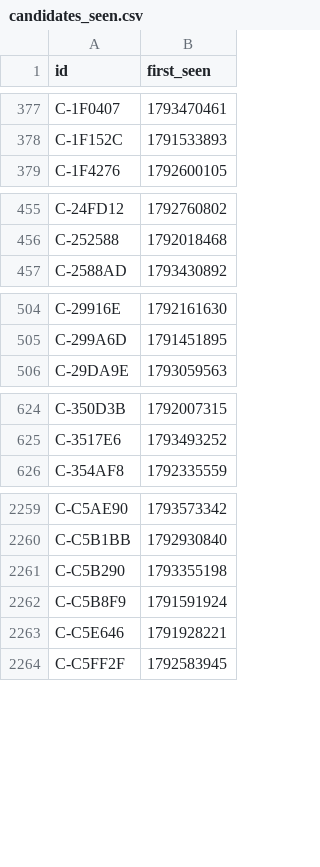
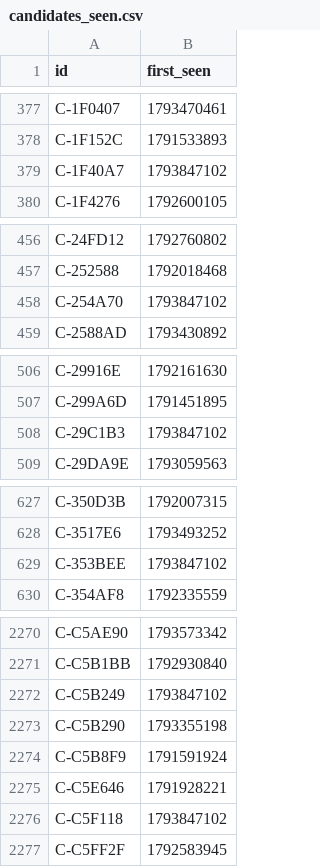
Before and after one commit to ashil13/early-hunter, a CSV file: data/candidates_seen.csv, drawn as a sheet; only a part is shown, gaps mark what is left out; the diff covers the shown part only; the diff names each change by its address in the sheet, - before the commit and + after, or states it on an @@ line.

Commit message:
update data

```diff
--- a/data/candidates_seen.csv
+++ b/data/candidates_seen.csv
+row 379: C-1F40A7 | 1793847102
+row 458: C-254A70 | 1793847102
+row 508: C-29C1B3 | 1793847102
+row 629: C-353BEE | 1793847102
+row 2272: C-C5B249 | 1793847102
+row 2276: C-C5F118 | 1793847102
```
Also changed, not shown: 11 added rows elsewhere in this file, data/wallets.csv, 3 other files.
